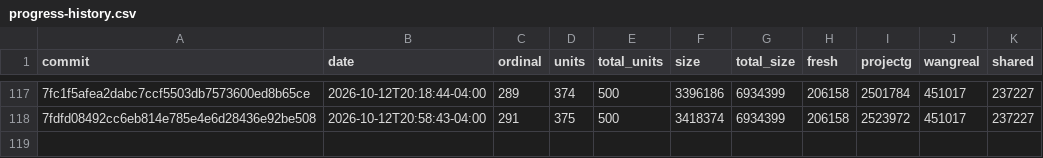
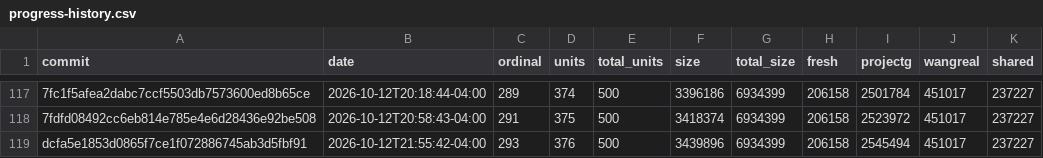
Before and after one commit to eantoniobr/rebang, a CSV file: docs/progress-history.csv, drawn as a sheet; only a part is shown, gaps mark what is left out; the diff names each change by its address in the sheet, - before the commit and + after, or states it on an @@ line.

```diff
--- a/docs/progress-history.csv
+++ b/docs/progress-history.csv
+row 119: dcfa5e1853d0865f7ce1f072886745ab3d5fbf91 | 2026-10-12T21:55:42-04:00 | 293 | 376 | 500 | 3439896 | 6934399 | 206158 | 2545494 | 451017 | 237227
```
Also changed, not shown: 2 other files.
